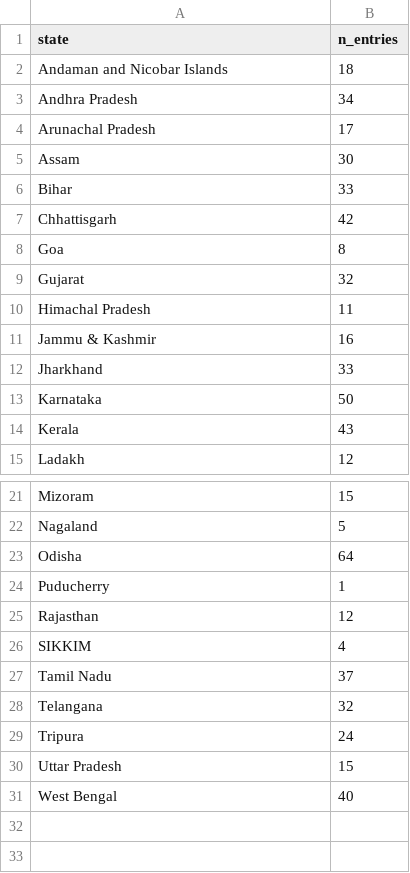
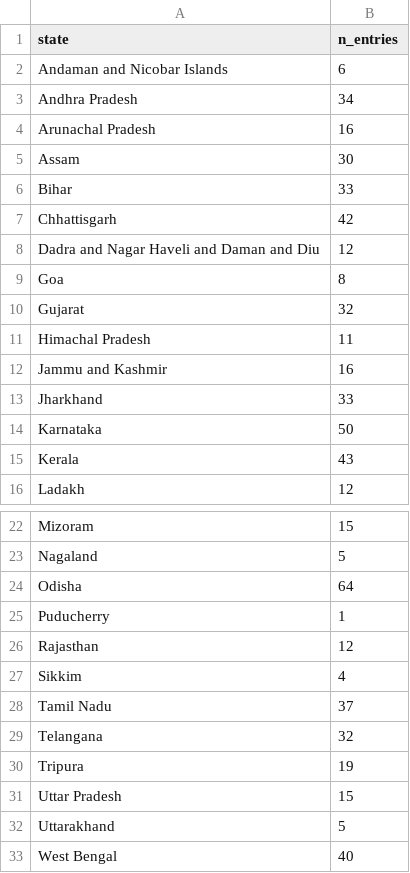
Before and after one commit to in-rolls/anusuchi, a TSV file: lists/st_parse_report.tsv, drawn as a sheet; only a part is shown, gaps mark what is left out.

```diff
--- a/lists/st_parse_report.tsv
+++ b/lists/st_parse_report.tsv
@@ -1,5 +1,5 @@
 state	n_entries
-Andaman and Nicobar Islands	18
+Andaman and Nicobar Islands	6
 Andhra Pradesh	34
-Arunachal Pradesh	17
+Arunachal Pradesh	16
 Assam	30
@@ -7,2 +7,3 @@ Bihar	33
 Chhattisgarh	42
+Dadra and Nagar Haveli and Daman and Diu	12
 Goa	8
@@ -10,3 +11,3 @@ Gujarat	32
 Himachal Pradesh	11
-Jammu & Kashmir	16
+Jammu and Kashmir	16
 Jharkhand	33
@@ -25,7 +26,8 @@ Puducherry	1
 Rajasthan	12
-SIKKIM	4
+Sikkim	4
 Tamil Nadu	37
 Telangana	32
-Tripura	24
+Tripura	19
 Uttar Pradesh	15
+Uttarakhand	5
 West Bengal	40
```
Also changed, not shown: 3 other files.
